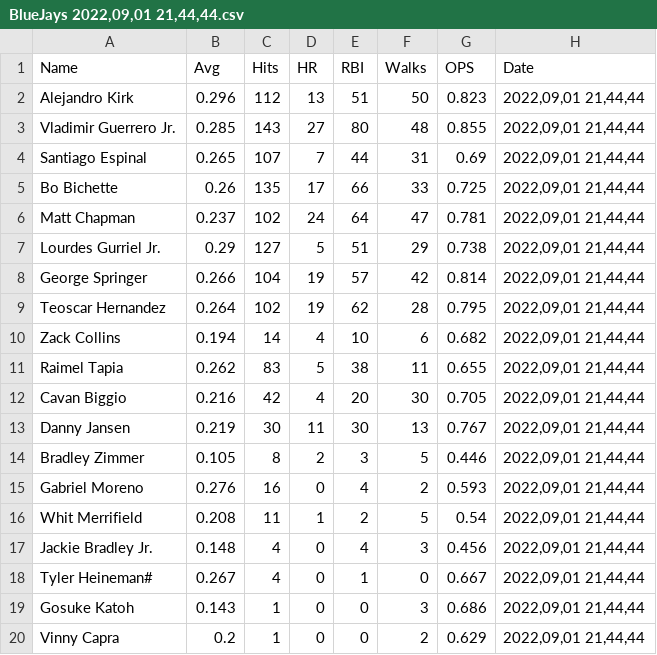
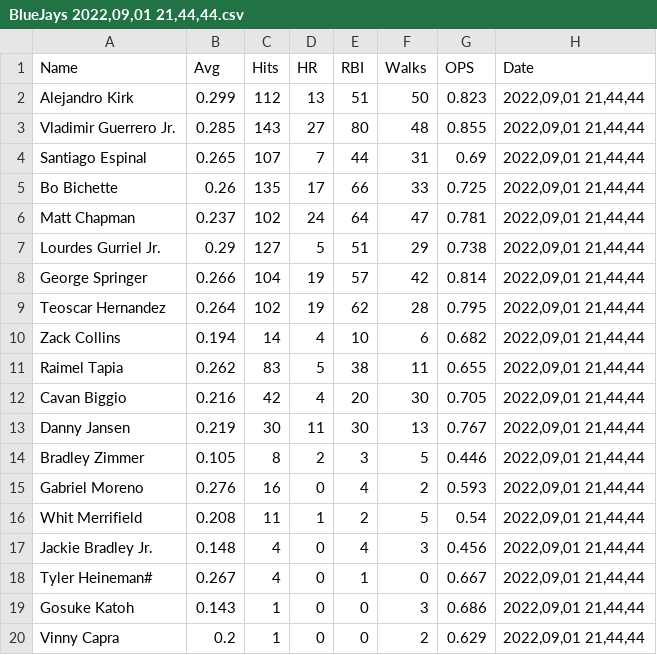
Before and after one commit to jpgit360/Python-Webscraping, a CSV file: posted stats/BlueJays 2022,09,01 21,44,44.csv, drawn as a sheet.

```diff
--- a/posted stats/BlueJays 2022,09,01 21,44,44.csv
+++ b/posted stats/BlueJays 2022,09,01 21,44,44.csv
@@ -1,3 +1,3 @@
 Name,Avg,Hits,HR,RBI,Walks,OPS,Date
-Alejandro Kirk,0.296,112,13,51,50,0.823,"2022,09,01 21,44,44"
+Alejandro Kirk,0.299,112,13,51,50,0.823,"2022,09,01 21,44,44"
 Vladimir Guerrero Jr.,0.285,143,27,80,48,0.855,"2022,09,01 21,44,44"
```
Also changed, not shown: posted stats/BlueJays 2022,09,01 21,44,54.csv, posted stats/BlueJays 2022,09,01 21,45,04.csv, 4 other files.
